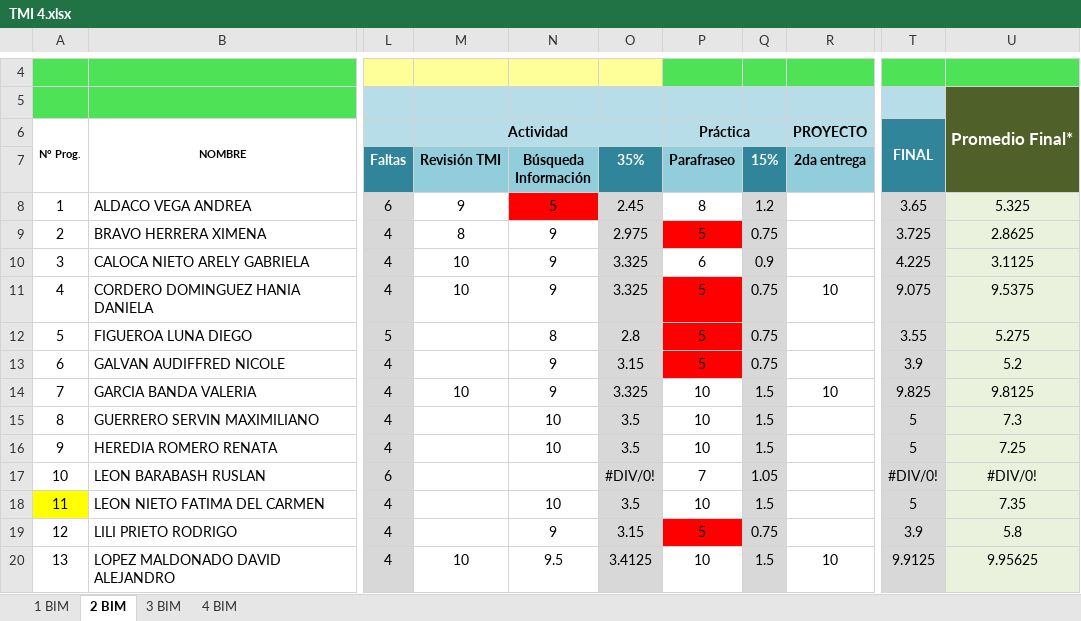
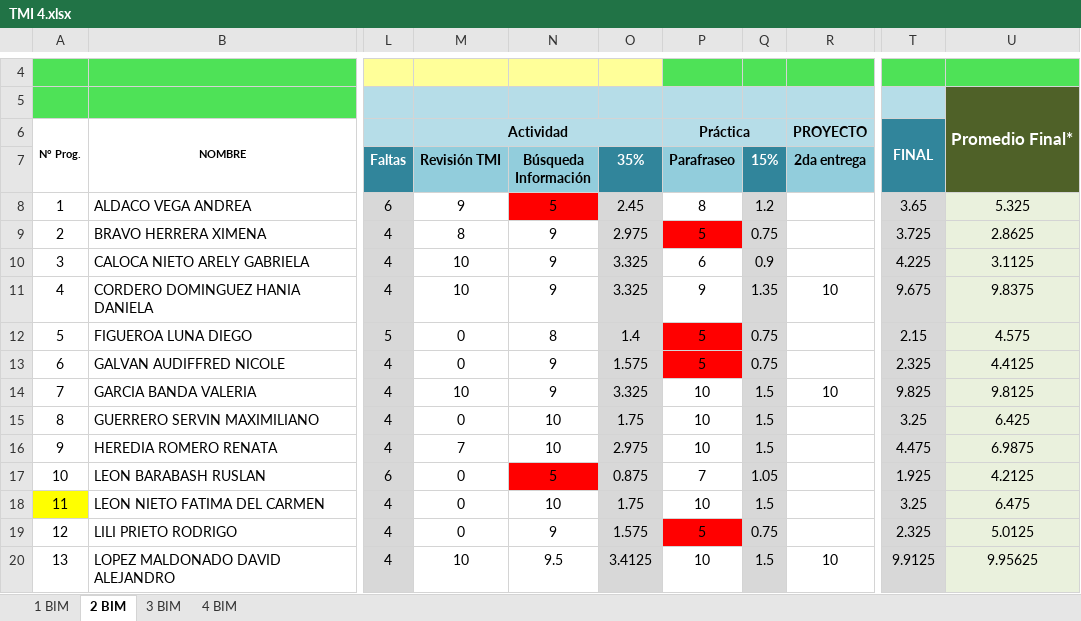
Before and after one commit to Adrifelcha/afchavez-019, an Excel workbook: JeanPiaget/2019-2020/Listas/TMI 4.xlsx, sheet 2 BIM, drawn as a sheet; only a part is shown, gaps mark what is left out; values as stored, in another font and other column widths than the file's, no borders; charts and pictures not drawn; the diff covers the shown part only; the diff names each change by its address in the sheet, - before the commit and + after, or states it on an @@ line.

```diff
--- a/JeanPiaget/2019-2020/Listas/TMI 4.xlsx (sheet 2 BIM)
+++ b/JeanPiaget/2019-2020/Listas/TMI 4.xlsx (sheet 2 BIM)
-P11 (Parafraseo): 5
+P11 (Parafraseo): 9
-P11 fill: #FF0000
+P11 fill: none
-Q11 (15%): 0.75
+Q11 (15%): 1.35
-T11: 9.075
+T11: 9.675
-U11: 9.5375
+U11: 9.8375
-M12:M13 (Revisión TMI): (empty)
+M12:M13 (Revisión TMI): 0
-O12 (35%): 2.8
+O12 (35%): 1.4
-T12: 3.55
+T12: 2.15
-U12: 5.275
+U12: 4.575
-O13 (35%): 3.15
+O13 (35%): 1.575
-T13: 3.9
+T13: 2.325
-U13: 5.2
+U13: 4.4125
-M15 (Revisión TMI): (empty)
+M15 (Revisión TMI): 0
-O15 (35%): 3.5
+O15 (35%): 1.75
-T15: 5
+T15: 3.25
-U15: 7.3
+U15: 6.425
-M16 (Revisión TMI): (empty)
+M16 (Revisión TMI): 7
-O16 (35%): 3.5
+O16 (35%): 2.975
-T16: 5
+T16: 4.475
-U16: 7.25
+U16: 6.9875
-M17:M19 (Revisión TMI): (empty)
+M17:M19 (Revisión TMI): 0
-N17 (Búsqueda Información): (empty)
+N17 (Búsqueda Información): 5
-N17 fill: none
+N17 fill: #FF0000
-O17 (35%): #DIV/0!
+O17 (35%): 0.875
-T17: #DIV/0!
+T17: 1.925
-U17: #DIV/0!
+U17: 4.2125
-O18 (35%): 3.5
+O18 (35%): 1.75
-T18: 5
+T18: 3.25
-U18: 7.35
+U18: 6.475
-O19 (35%): 3.15
+O19 (35%): 1.575
-T19: 3.9
+T19: 2.325
-U19: 5.8
+U19: 5.0125
```
Also changed, not shown: 44 edited cells elsewhere in this sheet, JeanPiaget/2019-2020/Listas/TMI 5-A.xlsx, JeanPiaget/2019-2020/Listas/TMI 5-B.xlsx, 14 other files.
